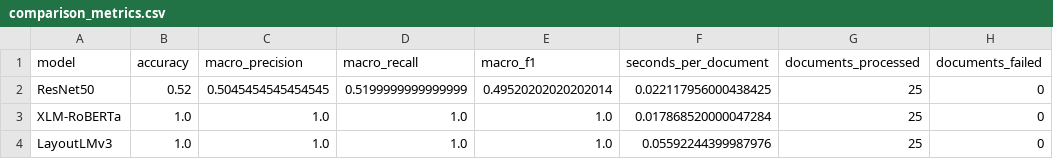
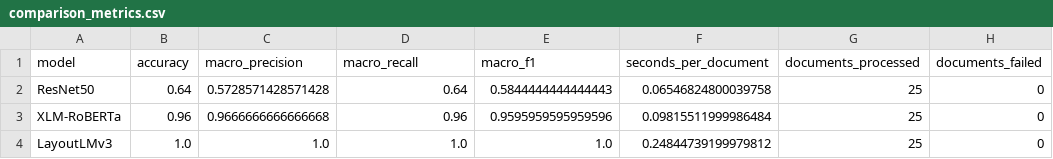
Before and after one commit to M0nsterki11/AI_Rad, a CSV file: results/external_test/comparison_metrics.csv, drawn as a sheet.

```diff
--- a/results/external_test/comparison_metrics.csv
+++ b/results/external_test/comparison_metrics.csv
@@ -1,4 +1,4 @@
 model,accuracy,macro_precision,macro_recall,macro_f1,seconds_per_document,documents_processed,documents_failed
-ResNet50,0.52,0.5045454545454545,0.5199999999999999,0.49520202020202014,0.022117956000438425,25,0
-XLM-RoBERTa,1.0,1.0,1.0,1.0,0.017868520000047284,25,0
-LayoutLMv3,1.0,1.0,1.0,1.0,0.05592244399987976,25,0
+ResNet50,0.64,0.5728571428571428,0.64,0.5844444444444443,0.06546824800039758,25,0
+XLM-RoBERTa,0.96,0.9666666666666668,0.96,0.9595959595959596,0.09815511999986484,25,0
+LayoutLMv3,1.0,1.0,1.0,1.0,0.24844739199979812,25,0
```
Also changed, not shown: results/external_test/all_predictions.csv, 29 other files.
